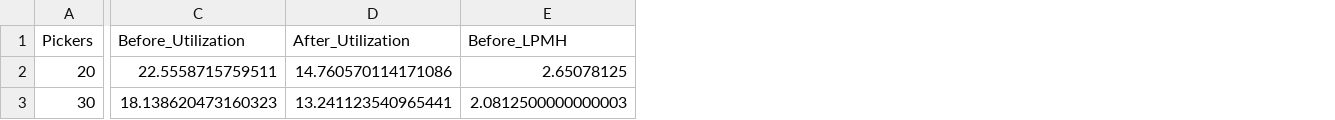
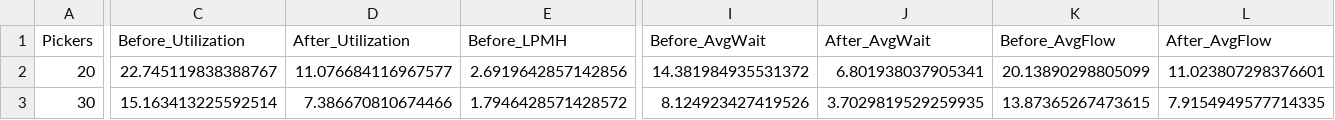
Before and after one commit to Mota4103/WarehouseR, a CSV file: Q4_comparison_results.csv, drawn as a sheet; only a part is shown, gaps mark what is left out; the diff covers the shown part only; the diff names each change by its address in the sheet, - before the commit and + after, or states it on an @@ line.

```diff
--- a/Q4_comparison_results.csv
+++ b/Q4_comparison_results.csv
+column I (Before_AvgWait), rows 2-3: 14.381984935531372 | 8.124923427419526
+column J (After_AvgWait), rows 2-3: 6.801938037905341 | 3.7029819529259935
+column K (Before_AvgFlow), rows 2-3: 20.13890298805099 | 13.87365267473615
+column L (After_AvgFlow), rows 2-3: 11.023807298376601 | 7.9154949577714335
-C2 (Before_Utilization): 22.5558715759511
+C2 (Before_Utilization): 22.745119838388767
-D2 (After_Utilization): 14.760570114171086
+D2 (After_Utilization): 11.076684116967577
-E2 (Before_LPMH): 2.65078125
+E2 (Before_LPMH): 2.6919642857142856
-C3 (Before_Utilization): 18.138620473160323
+C3 (Before_Utilization): 15.163413225592514
-D3 (After_Utilization): 13.241123540965441
+D3 (After_Utilization): 7.386670810674466
-E3 (Before_LPMH): 2.0812500000000003
+E3 (Before_LPMH): 1.7946428571428572
```
Also changed, not shown: 79 edited cells elsewhere in this file, Q5_COI_SKUs.csv, Q5_FluidModel_SKUs.csv, 22 other files.
